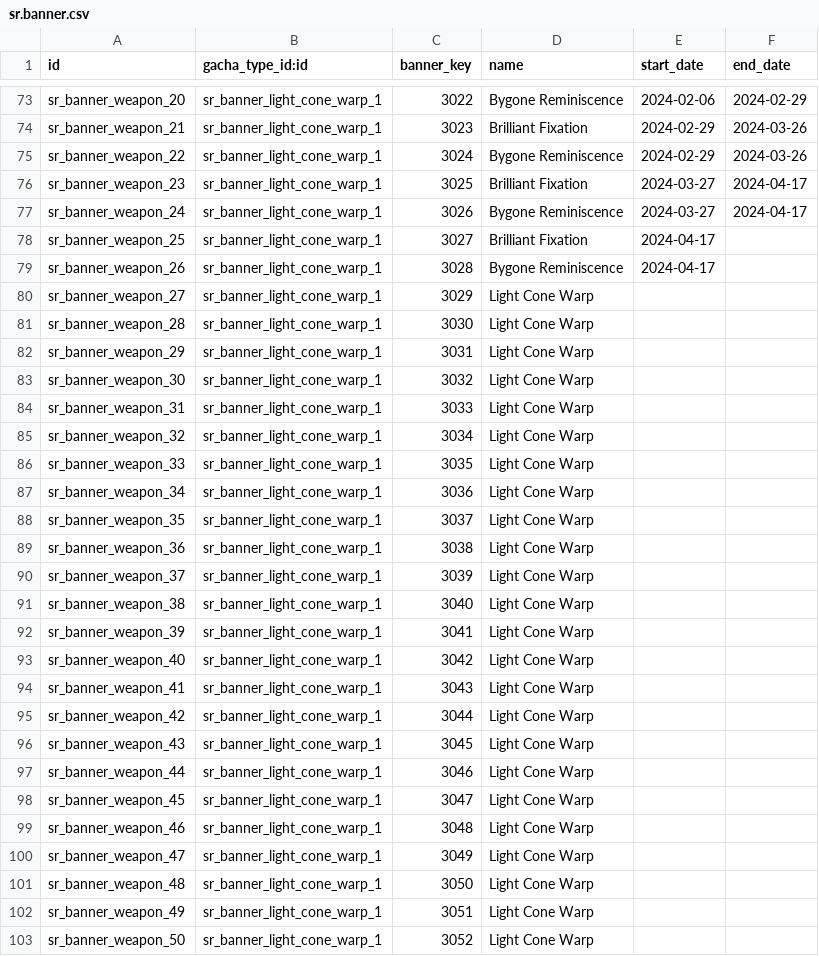
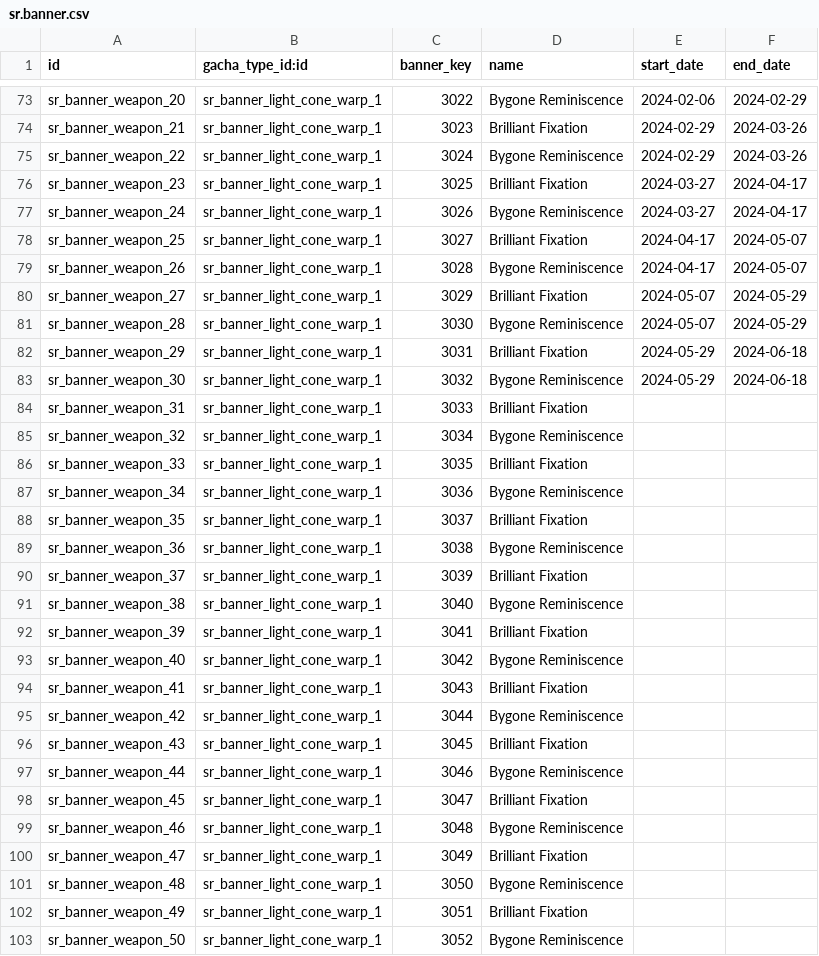
Before and after one commit to pcalenzani/HSR-Account-Tracker, a CSV file: hsr_warp/data/sr.banner.csv, drawn as a sheet; only a part is shown, gaps mark what is left out; the diff covers the shown part only.

Commit message:
update 2.2 patch data

```diff
--- a/hsr_warp/data/sr.banner.csv
+++ b/hsr_warp/data/sr.banner.csv
@@ -77,27 +77,27 @@ sr_banner_weapon_23,sr_banner_light_cone_warp_1,3025,Brilliant Fixation,2024-03-
 sr_banner_weapon_24,sr_banner_light_cone_warp_1,3026,Bygone Reminiscence,2024-03-27,2024-04-17
-sr_banner_weapon_25,sr_banner_light_cone_warp_1,3027,Brilliant Fixation,2024-04-17,
-sr_banner_weapon_26,sr_banner_light_cone_warp_1,3028,Bygone Reminiscence,2024-04-17,
-sr_banner_weapon_27,sr_banner_light_cone_warp_1,3029,Light Cone Warp,,
-sr_banner_weapon_28,sr_banner_light_cone_warp_1,3030,Light Cone Warp,,
-sr_banner_weapon_29,sr_banner_light_cone_warp_1,3031,Light Cone Warp,,
-sr_banner_weapon_30,sr_banner_light_cone_warp_1,3032,Light Cone Warp,,
-sr_banner_weapon_31,sr_banner_light_cone_warp_1,3033,Light Cone Warp,,
-sr_banner_weapon_32,sr_banner_light_cone_warp_1,3034,Light Cone Warp,,
-sr_banner_weapon_33,sr_banner_light_cone_warp_1,3035,Light Cone Warp,,
-sr_banner_weapon_34,sr_banner_light_cone_warp_1,3036,Light Cone Warp,,
-sr_banner_weapon_35,sr_banner_light_cone_warp_1,3037,Light Cone Warp,,
-sr_banner_weapon_36,sr_banner_light_cone_warp_1,3038,Light Cone Warp,,
-sr_banner_weapon_37,sr_banner_light_cone_warp_1,3039,Light Cone Warp,,
-sr_banner_weapon_38,sr_banner_light_cone_warp_1,3040,Light Cone Warp,,
-sr_banner_weapon_39,sr_banner_light_cone_warp_1,3041,Light Cone Warp,,
-sr_banner_weapon_40,sr_banner_light_cone_warp_1,3042,Light Cone Warp,,
-sr_banner_weapon_41,sr_banner_light_cone_warp_1,3043,Light Cone Warp,,
-sr_banner_weapon_42,sr_banner_light_cone_warp_1,3044,Light Cone Warp,,
-sr_banner_weapon_43,sr_banner_light_cone_warp_1,3045,Light Cone Warp,,
-sr_banner_weapon_44,sr_banner_light_cone_warp_1,3046,Light Cone Warp,,
-sr_banner_weapon_45,sr_banner_light_cone_warp_1,3047,Light Cone Warp,,
-sr_banner_weapon_46,sr_banner_light_cone_warp_1,3048,Light Cone Warp,,
-sr_banner_weapon_47,sr_banner_light_cone_warp_1,3049,Light Cone Warp,,
-sr_banner_weapon_48,sr_banner_light_cone_warp_1,3050,Light Cone Warp,,
-sr_banner_weapon_49,sr_banner_light_cone_warp_1,3051,Light Cone Warp,,
-sr_banner_weapon_50,sr_banner_light_cone_warp_1,3052,Light Cone Warp,,
+sr_banner_weapon_25,sr_banner_light_cone_warp_1,3027,Brilliant Fixation,2024-04-17,2024-05-07
+sr_banner_weapon_26,sr_banner_light_cone_warp_1,3028,Bygone Reminiscence,2024-04-17,2024-05-07
+sr_banner_weapon_27,sr_banner_light_cone_warp_1,3029,Brilliant Fixation,2024-05-07,2024-05-29
+sr_banner_weapon_28,sr_banner_light_cone_warp_1,3030,Bygone Reminiscence,2024-05-07,2024-05-29
+sr_banner_weapon_29,sr_banner_light_cone_warp_1,3031,Brilliant Fixation,2024-05-29,2024-06-18
+sr_banner_weapon_30,sr_banner_light_cone_warp_1,3032,Bygone Reminiscence,2024-05-29,2024-06-18
+sr_banner_weapon_31,sr_banner_light_cone_warp_1,3033,Brilliant Fixation,,
+sr_banner_weapon_32,sr_banner_light_cone_warp_1,3034,Bygone Reminiscence,,
+sr_banner_weapon_33,sr_banner_light_cone_warp_1,3035,Brilliant Fixation,,
+sr_banner_weapon_34,sr_banner_light_cone_warp_1,3036,Bygone Reminiscence,,
+sr_banner_weapon_35,sr_banner_light_cone_warp_1,3037,Brilliant Fixation,,
+sr_banner_weapon_36,sr_banner_light_cone_warp_1,3038,Bygone Reminiscence,,
+sr_banner_weapon_37,sr_banner_light_cone_warp_1,3039,Brilliant Fixation,,
+sr_banner_weapon_38,sr_banner_light_cone_warp_1,3040,Bygone Reminiscence,,
+sr_banner_weapon_39,sr_banner_light_cone_warp_1,3041,Brilliant Fixation,,
+sr_banner_weapon_40,sr_banner_light_cone_warp_1,3042,Bygone Reminiscence,,
+sr_banner_weapon_41,sr_banner_light_cone_warp_1,3043,Brilliant Fixation,,
+sr_banner_weapon_42,sr_banner_light_cone_warp_1,3044,Bygone Reminiscence,,
+sr_banner_weapon_43,sr_banner_light_cone_warp_1,3045,Brilliant Fixation,,
+sr_banner_weapon_44,sr_banner_light_cone_warp_1,3046,Bygone Reminiscence,,
+sr_banner_weapon_45,sr_banner_light_cone_warp_1,3047,Brilliant Fixation,,
+sr_banner_weapon_46,sr_banner_light_cone_warp_1,3048,Bygone Reminiscence,,
+sr_banner_weapon_47,sr_banner_light_cone_warp_1,3049,Brilliant Fixation,,
+sr_banner_weapon_48,sr_banner_light_cone_warp_1,3050,Bygone Reminiscence,,
+sr_banner_weapon_49,sr_banner_light_cone_warp_1,3051,Brilliant Fixation,,
+sr_banner_weapon_50,sr_banner_light_cone_warp_1,3052,Bygone Reminiscence,,
```
Also changed, not shown: 14 edited cells elsewhere in this file, hsr_team/data/sr.character.template.csv, hsr_warp/data/sr.character.template.csv, 1 other file.
